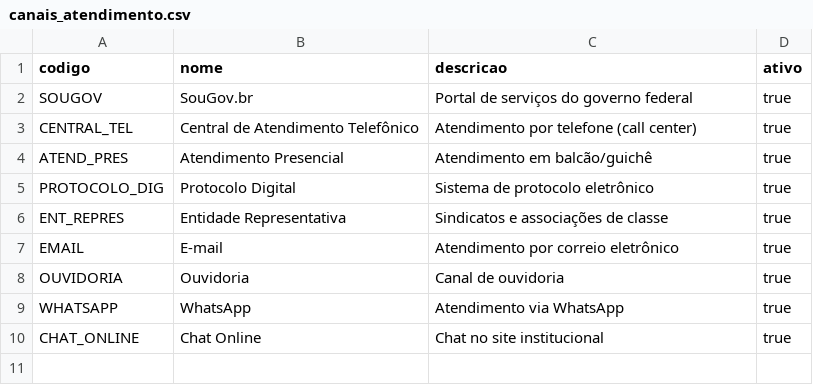
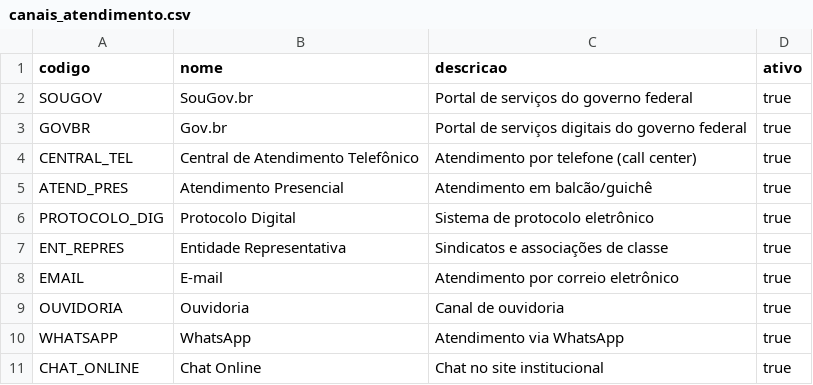
Before and after one commit to Carlafigueiredo10/mapagov, a CSV file: documentos_base/canais_atendimento.csv, drawn as a sheet.

```diff
--- a/documentos_base/canais_atendimento.csv
+++ b/documentos_base/canais_atendimento.csv
@@ -2,2 +2,3 @@ codigo,nome,descricao,ativo
 SOUGOV,SouGov.br,Portal de serviços do governo federal,true
+GOVBR,Gov.br,Portal de serviços digitais do governo federal,true
 CENTRAL_TEL,Central de Atendimento Telefônico,Atendimento por telefone (call center),true
```
Also changed, not shown: documentos_base/operadores.csv, documentos_base/tipos_documentos_gerados.csv, 14 other files.
